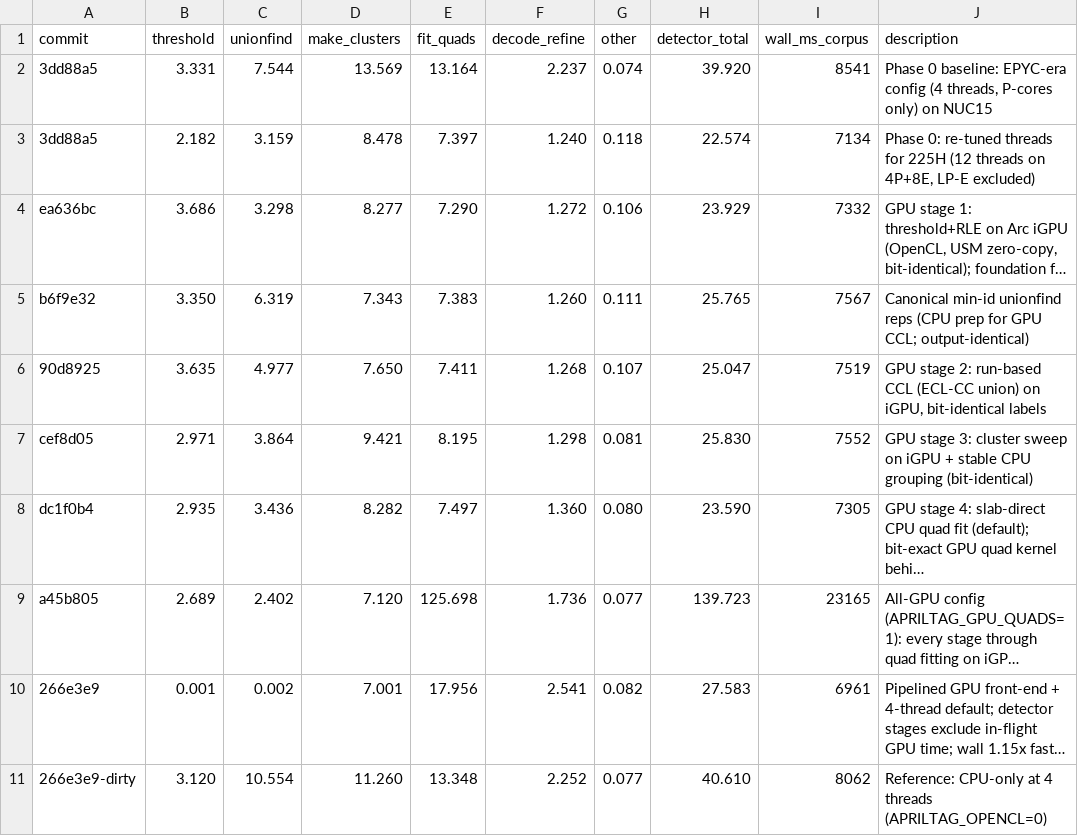
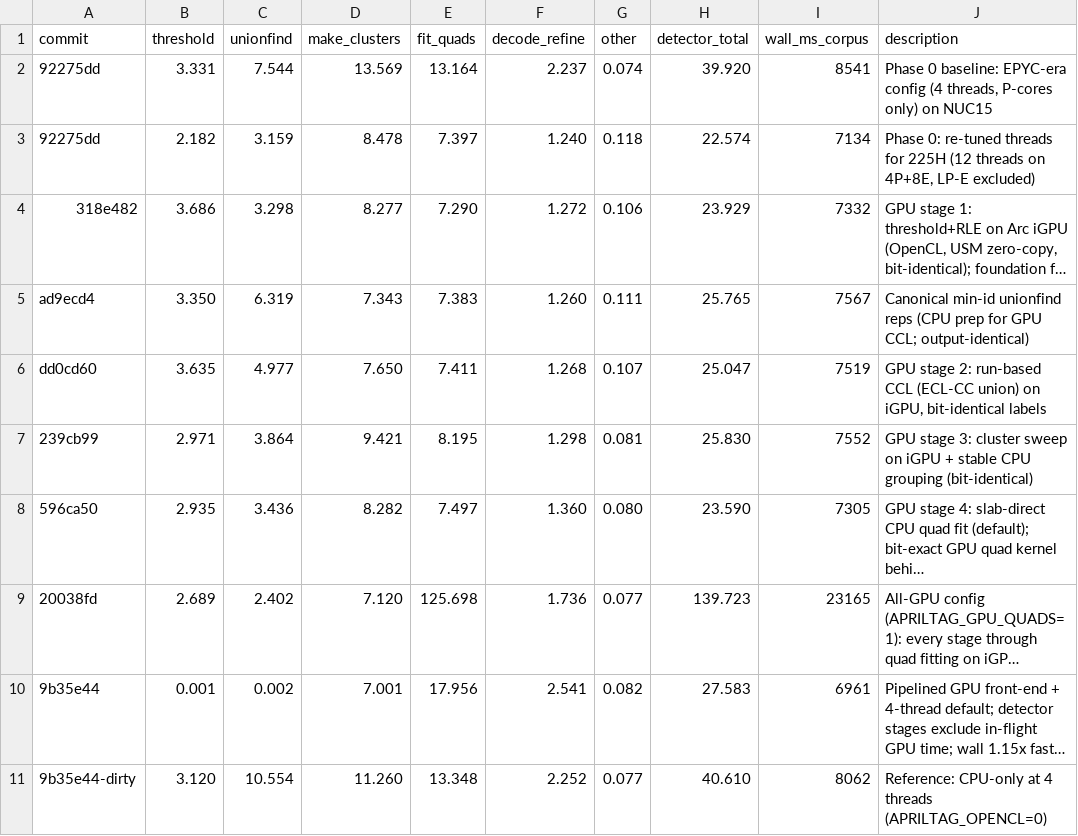
Before and after one commit to BuildMonumental/apriltag, a TSV file: results.tsv, drawn as a sheet; long unchanged cells end in …; the diff names each change by its address in the sheet, - before the commit and + after, or states it on an @@ line.

```diff
--- a/results.tsv
+++ b/results.tsv
-A2:A3 (commit): 3dd88a5
+A2:A3 (commit): 92275dd
-A4 (commit): ea636bc
+A4 (commit): 318e482
-A5 (commit): b6f9e32
+A5 (commit): ad9ecd4
-A6 (commit): 90d8925
+A6 (commit): dd0cd60
-A7 (commit): cef8d05
+A7 (commit): 239cb99
-A8 (commit): dc1f0b4
+A8 (commit): 596ca50
-A9 (commit): a45b805
+A9 (commit): 20038fd
-A10 (commit): 266e3e9
+A10 (commit): 9b35e44
-A11 (commit): 266e3e9-dirty
+A11 (commit): 9b35e44-dirty
```
Also changed, not shown: 1 other file.
